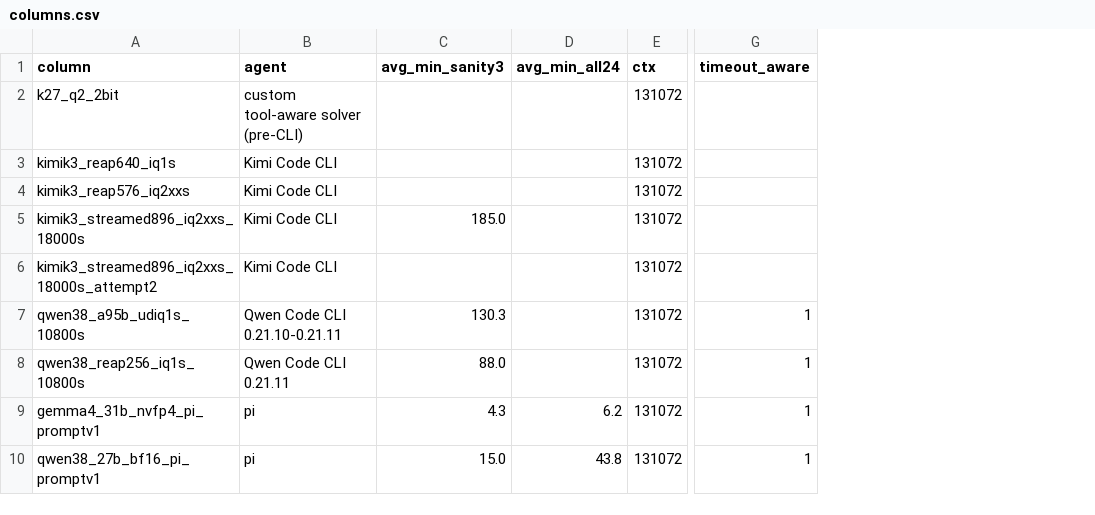
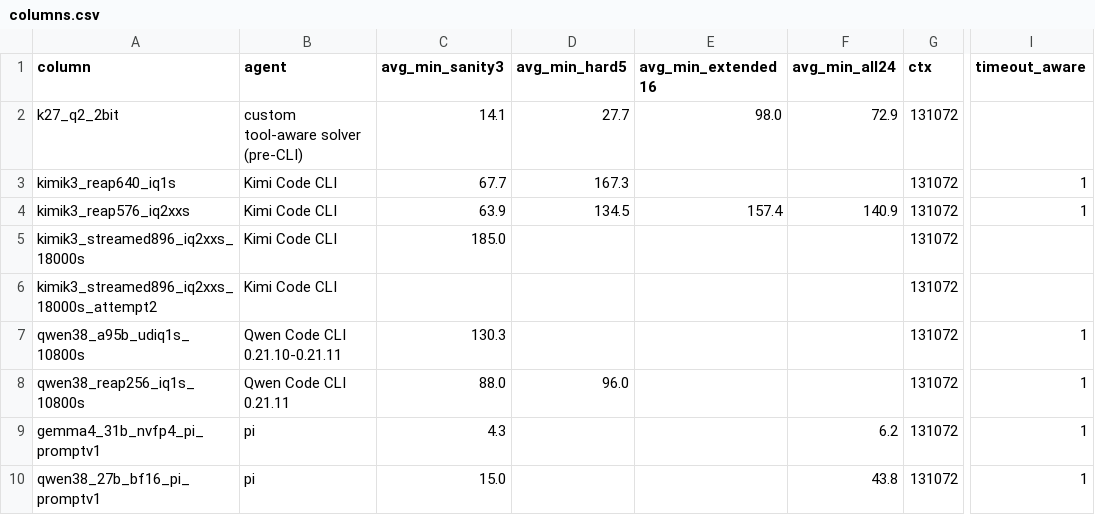
Before and after one commit to 01554/swelancer-local-subset-evals, a CSV file: results/columns.csv, drawn as a sheet; only a part is shown, gaps mark what is left out; addresses are those after the commit; the diff names each change by its address in the sheet, - before the commit and + after, or states it on an @@ line.

```diff
--- a/results/columns.csv
+++ b/results/columns.csv
+column D (avg_min_hard5), rows 2-8: 27.7 | 167.3 | 134.5 |  |  |  | 96.0
+column E (avg_min_extended16), rows 2-4: 98.0 |  | 157.4
-C2 (avg_min_sanity3): (empty)
+C2 (avg_min_sanity3): 14.1
-F2 (avg_min_all24): (empty)
+F2 (avg_min_all24): 72.9
-C3 (avg_min_sanity3): (empty)
+C3 (avg_min_sanity3): 67.7
-I3:I4 (timeout_aware): (empty)
+I3:I4 (timeout_aware): 1
-C4 (avg_min_sanity3): (empty)
+C4 (avg_min_sanity3): 63.9
-F4 (avg_min_all24): (empty)
+F4 (avg_min_all24): 140.9
```
Also changed, not shown: results/macstudio-512gb.csv, 5 other files.
